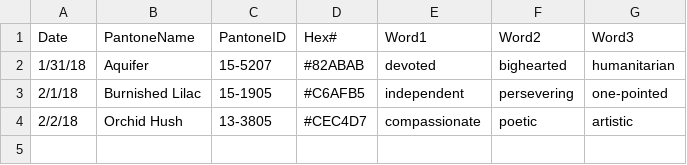
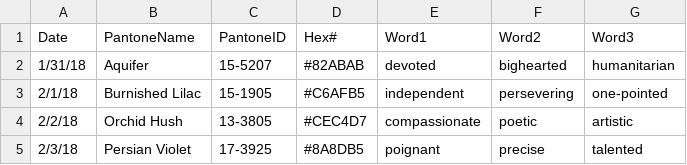
Before and after one commit to polk54/Pantone_ColorOfTheDay, a CSV file: Data/ColorOfTheDay.csv, drawn as a sheet.

Commit message:
Add files via upload

```diff
--- a/Data/ColorOfTheDay.csv
+++ b/Data/ColorOfTheDay.csv
@@ -4 +4,2 @@ Date,PantoneName,PantoneID,Hex#,Word1,Word2,Word3
 2/2/18,Orchid Hush,13-3805,#CEC4D7,compassionate,poetic,artistic
+2/3/18,Persian Violet,17-3925,#8A8DB5,poignant,precise,talented
```
